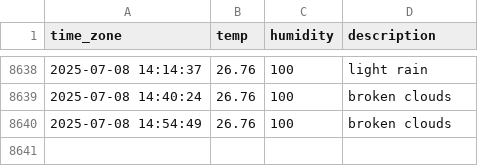
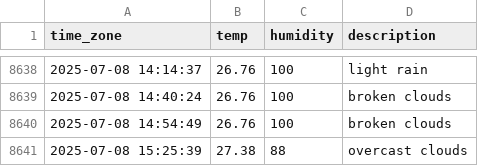
Before and after one commit to sunJungonly/seoul_weather, a CSV file: seoul_weather.csv, drawn as a sheet; only a part is shown, gaps mark what is left out.

```diff
--- a/seoul_weather.csv
+++ b/seoul_weather.csv
@@ -8640 +8640,2 @@ time_zone,temp,humidity,description
 2025-07-08 14:54:49,26.76,100,broken clouds
+2025-07-08 15:25:39,27.38,88,overcast clouds
```
